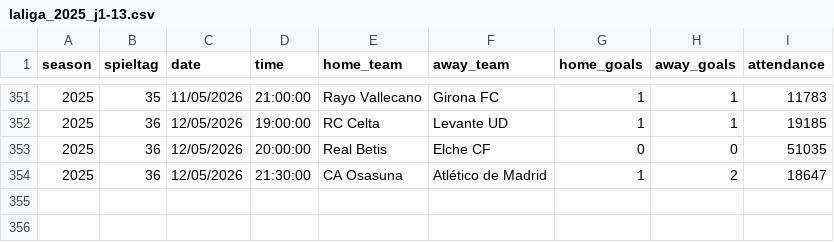
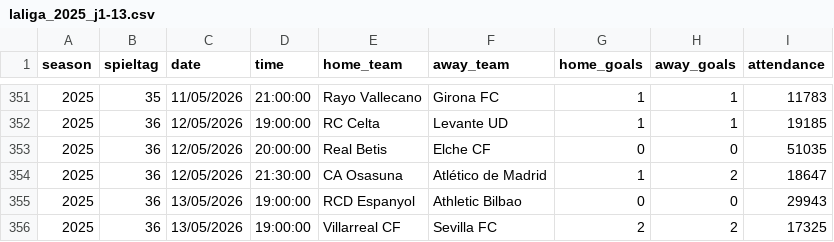
Before and after one commit to jdiegots/aforolab, a CSV file: public/data/matches/laliga_2025_j1-13.csv, drawn as a sheet; only a part is shown, gaps mark what is left out.

```diff
--- a/public/data/matches/laliga_2025_j1-13.csv
+++ b/public/data/matches/laliga_2025_j1-13.csv
@@ -354 +354,3 @@ season,spieltag,date,time,home_team,away_team,home_goals,away_goals,attendance
 2025,36,12/05/2026,21:30:00,CA Osasuna,Atlético de Madrid,1,2,18647
+2025,36,13/05/2026,19:00:00,RCD Espanyol,Athletic Bilbao,0,0,29943
+2025,36,13/05/2026,19:00:00,Villarreal CF,Sevilla FC,2,2,17325
```
